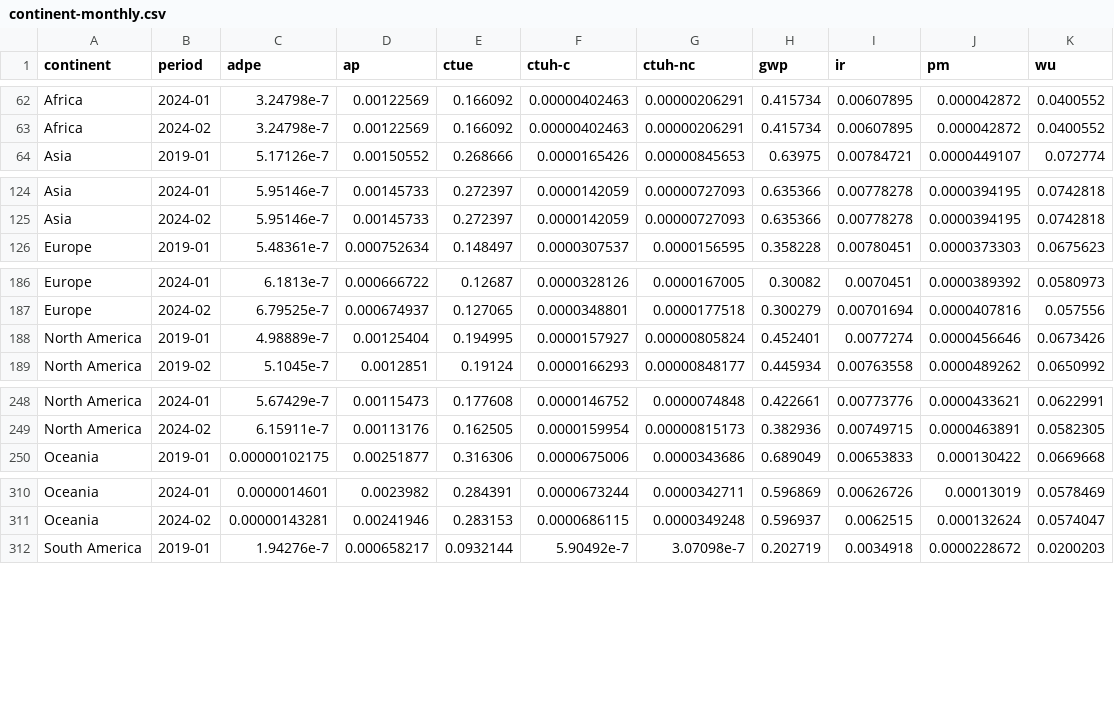
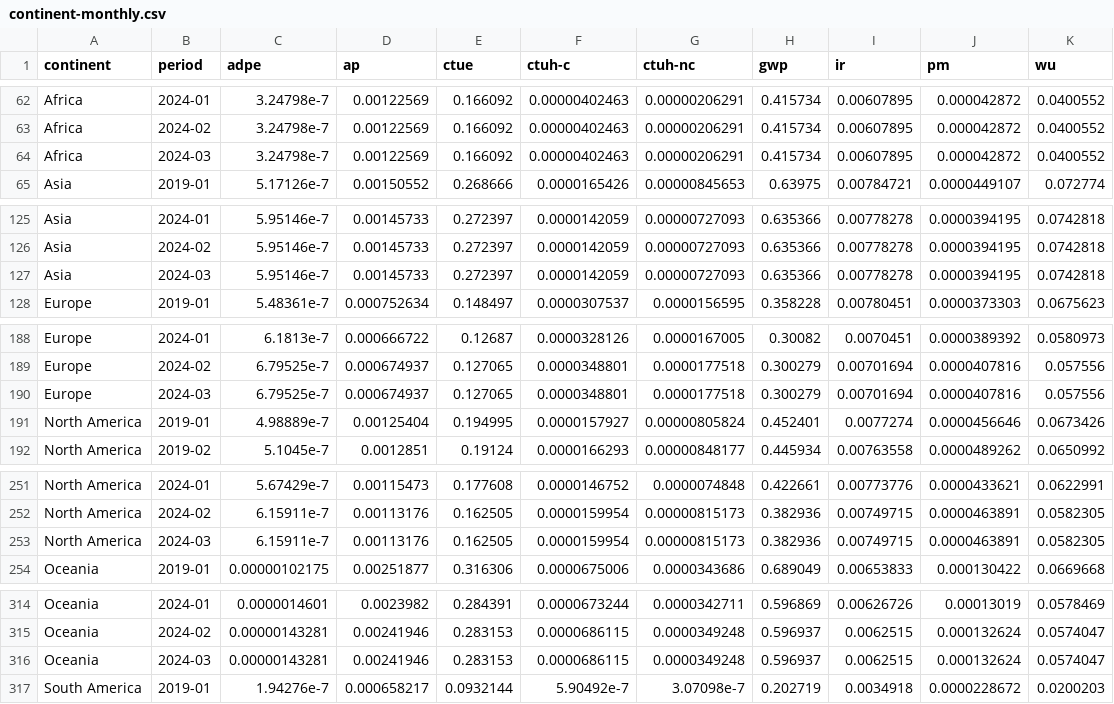
Before and after one commit to digital4better/data, a CSV file: data/factor/continent-monthly.csv, drawn as a sheet; only a part is shown, gaps mark what is left out; the diff covers the shown part only; the diff names each change by its address in the sheet, - before the commit and + after, or states it on an @@ line.

```diff
--- a/data/factor/continent-monthly.csv
+++ b/data/factor/continent-monthly.csv
+row 64: Africa | 2024-03 | 3.24798e-7 | 0.00122569 | 0.166092 | 0.00000402463 | 0.00000206291 | 0.415734 | 0.00607895 | 0.000042872 | 0.0400552
+row 127: Asia | 2024-03 | 5.95146e-7 | 0.00145733 | 0.272397 | 0.0000142059 | 0.00000727093 | 0.635366 | 0.00778278 | 0.0000394195 | 0.0742818
+row 190: Europe | 2024-03 | 6.79525e-7 | 0.000674937 | 0.127065 | 0.0000348801 | 0.0000177518 | 0.300279 | 0.00701694 | 0.0000407816 | 0.057556
+row 253: North America | 2024-03 | 6.15911e-7 | 0.00113176 | 0.162505 | 0.0000159954 | 0.00000815173 | 0.382936 | 0.00749715 | 0.0000463891 | 0.0582305
+row 316: Oceania | 2024-03 | 0.00000143281 | 0.00241946 | 0.283153 | 0.0000686115 | 0.0000349248 | 0.596937 | 0.0062515 | 0.000132624 | 0.0574047
```
Also changed, not shown: 1 added row elsewhere in this file, data/factor/continent-monthly-green.csv, data/mix/continent-monthly-green.csv, 54 other files.
